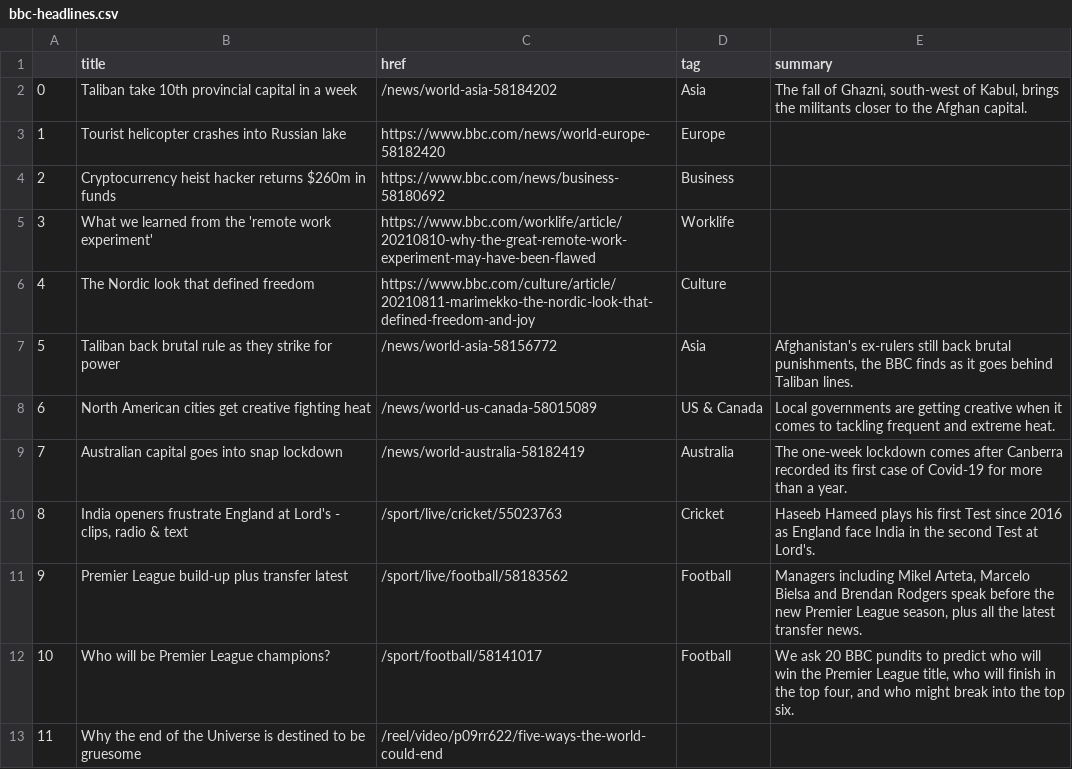
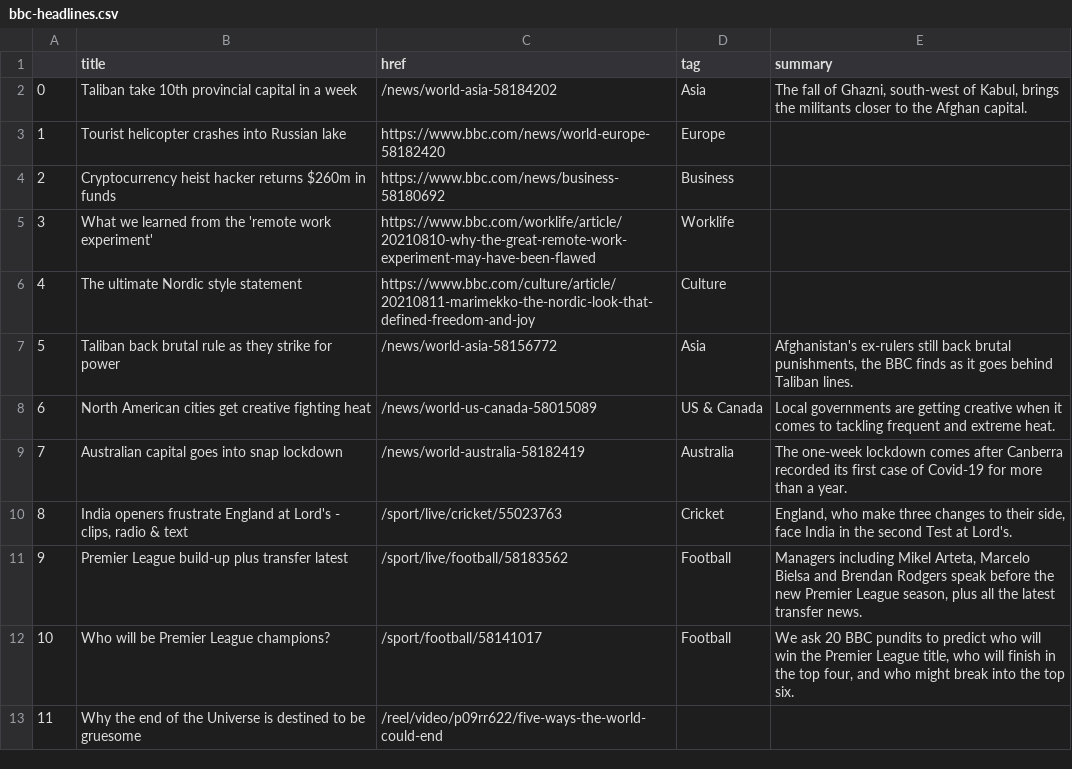
Before and after one commit to anth3lia/automatic-scraper, a CSV file: bbc-headlines.csv, drawn as a sheet; only a part is shown.

```diff
--- a/bbc-headlines.csv
+++ b/bbc-headlines.csv
@@ -5,3 +5,3 @@
 3,What we learned from the 'remote work experiment',https://www.bbc.com/worklife/article/20210810-why-the-great-remote-work-experiment-may-have-been-flawed,Worklife,
-4,The Nordic look that defined freedom,https://www.bbc.com/culture/article/20210811-marimekko-the-nordic-look-that-defined-freedom-and-joy,Culture,
+4,The ultimate Nordic style statement,https://www.bbc.com/culture/article/20210811-marimekko-the-nordic-look-that-defined-freedom-and-joy,Culture,
 5,Taliban back brutal rule as they strike for power,/news/world-asia-58156772,Asia,"Afghanistan's ex-rulers still back brutal punishments, the BBC finds as it goes behind Taliban lines."
@@ -9,3 +9,3 @@
 7,Australian capital goes into snap lockdown,/news/world-australia-58182419,Australia,The one-week lockdown comes after Canberra recorded its first case of Covid-19 for more than a year.
-8,"India openers frustrate England at Lord's - clips, radio & text",/sport/live/cricket/55023763,Cricket,Haseeb Hameed plays his first Test since 2016 as England face India in the second Test at Lord's.
+8,"India openers frustrate England at Lord's - clips, radio & text",/sport/live/cricket/55023763,Cricket,"England, who make three changes to their side, face India in the second Test at Lord's."
 9,Premier League build-up plus transfer latest,/sport/live/football/58183562,Football,"Managers including Mikel Arteta, Marcelo Bielsa and Brendan Rodgers speak before the new Premier League season, plus all the latest transfer news."
```
